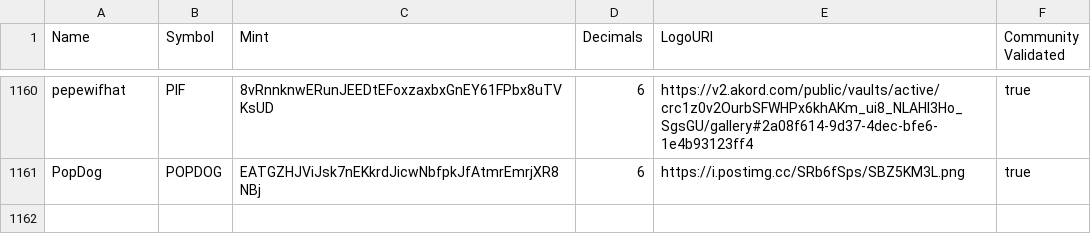
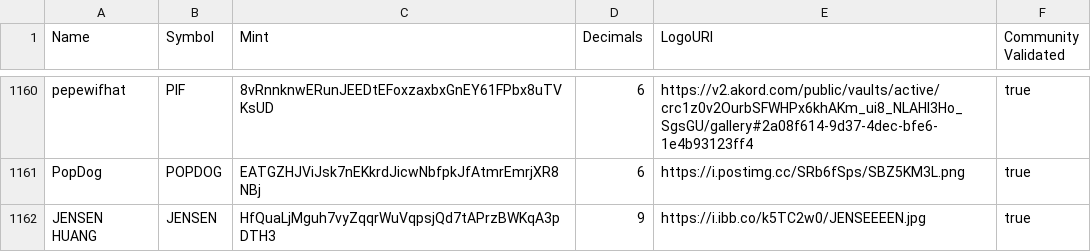
Before and after one commit to jup-ag/token-list, a CSV file: validated-tokens.csv, drawn as a sheet; only a part is shown, gaps mark what is left out; the diff names each change by its address in the sheet, - before the commit and + after, or states it on an @@ line.

Commit message:
validate JENSEN

```diff
--- a/validated-tokens.csv
+++ b/validated-tokens.csv
+row 1162: JENSEN HUANG | JENSEN | HfQuaLjMguh7vyZqqrWuVqpsjQd7tAPrzBWKqA3pDTH3 | 9 | https://i.ibb.co/k5TC2w0/JENSEEEEN.jpg | true
```
